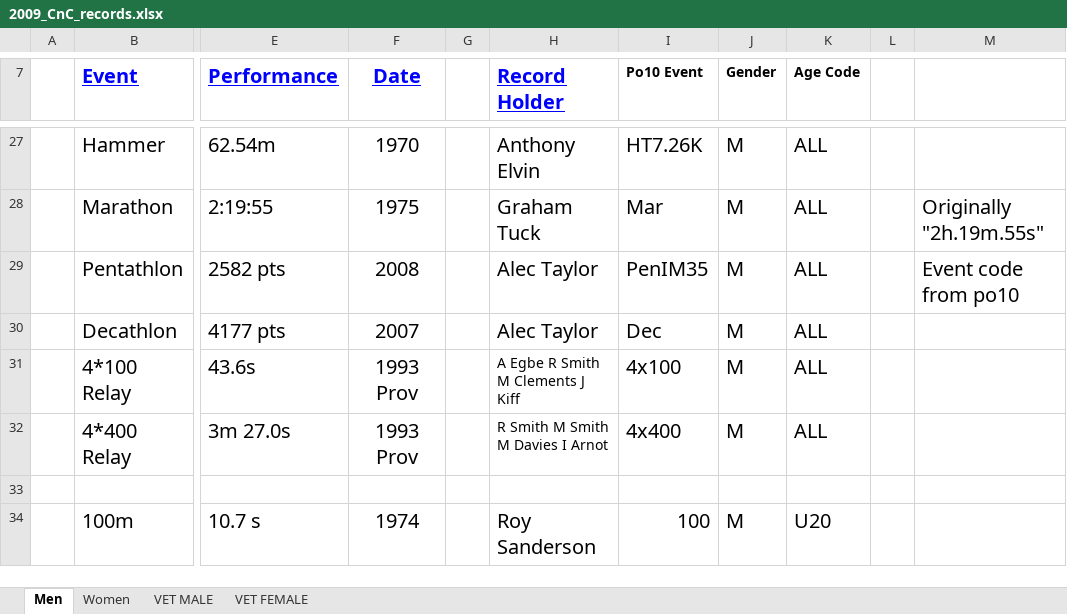
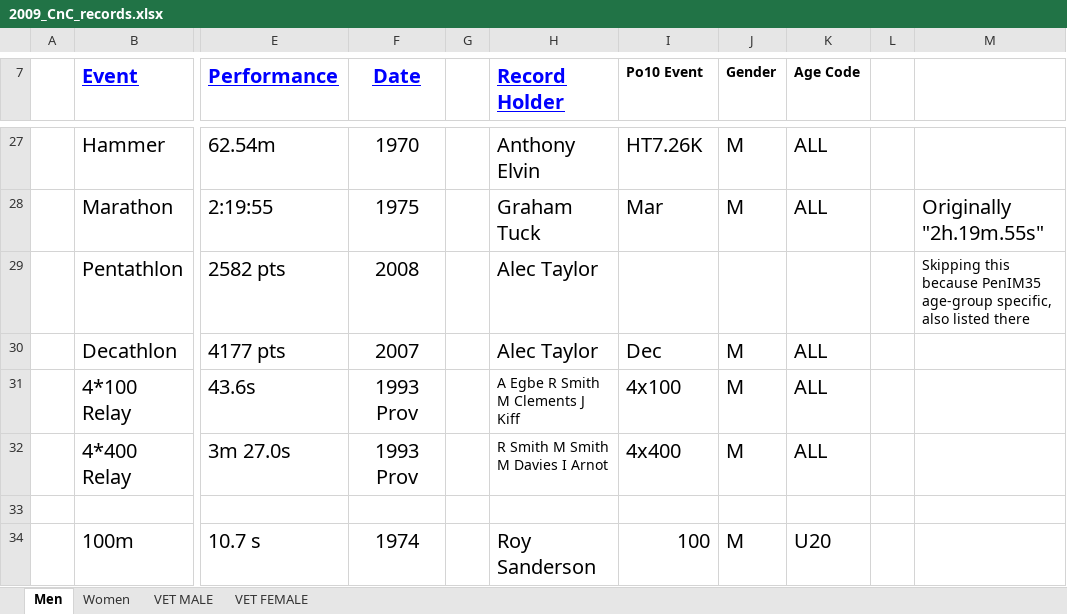
Before and after one commit to charlie-wartnaby/powerof10-tools, an Excel workbook: 2009_CnC_records.xlsx, sheet Men, drawn as a sheet; only a part is shown, gaps mark what is left out; values as stored, in another font and other column widths than the file's, no borders; the diff names each change by its address in the sheet, - before the commit and + after, or states it on an @@ line.

```diff
--- a/2009_CnC_records.xlsx (sheet Men)
+++ b/2009_CnC_records.xlsx (sheet Men)
-I29 (Po10 Event): PenIM35
+I29 (Po10 Event): (empty)
-J29 (Gender): M
+J29 (Gender): (empty)
-K29 (Age Code): ALL
+K29 (Age Code): (empty)
-M29: Event code from po10
+M29: Skipping this because PenIM35 age-group specific, also listed there
@@ M29 text size: smaller @@
```
Also changed, not shown: 2021_CnC_records.xlsx, 2022_CnC_records.xlsx, 2 other files.
